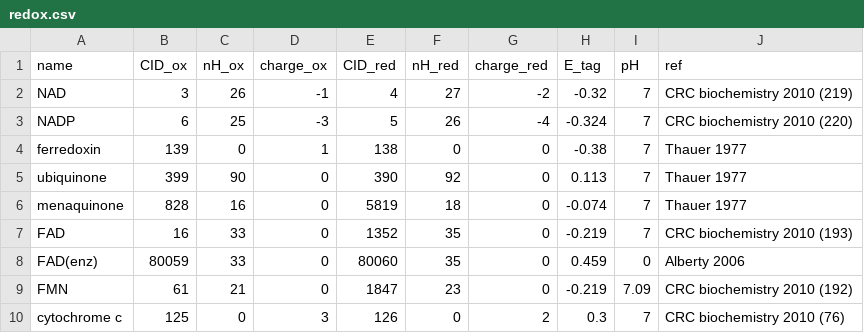
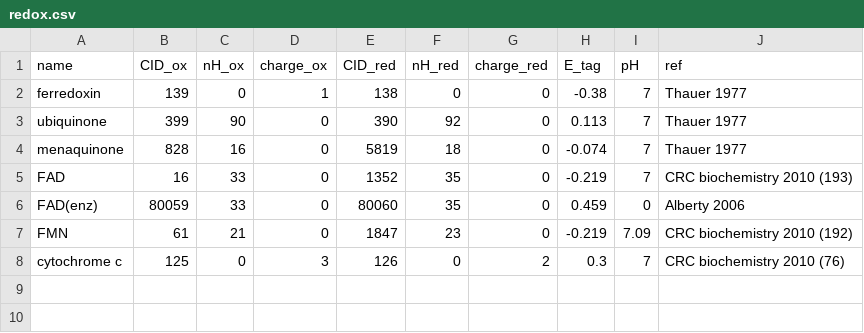
Before and after one commit to eladnoor/milo-lab, a CSV file: data/thermodynamics/redox.csv, drawn as a sheet; the diff names each change by its address in the sheet, - before the commit and + after, or states it on an @@ line.

```diff
--- a/data/thermodynamics/redox.csv
+++ b/data/thermodynamics/redox.csv
-row 2: NAD | 3 | 26 | -1 | 4 | 27 | -2 | -0.32 | 7 | CRC biochemistry 2010 (219)
-row 3: NADP | 6 | 25 | -3 | 5 | 26 | -4 | -0.324 | 7 | CRC biochemistry 2010 (220)
```
Also changed, not shown: 9 other files.
